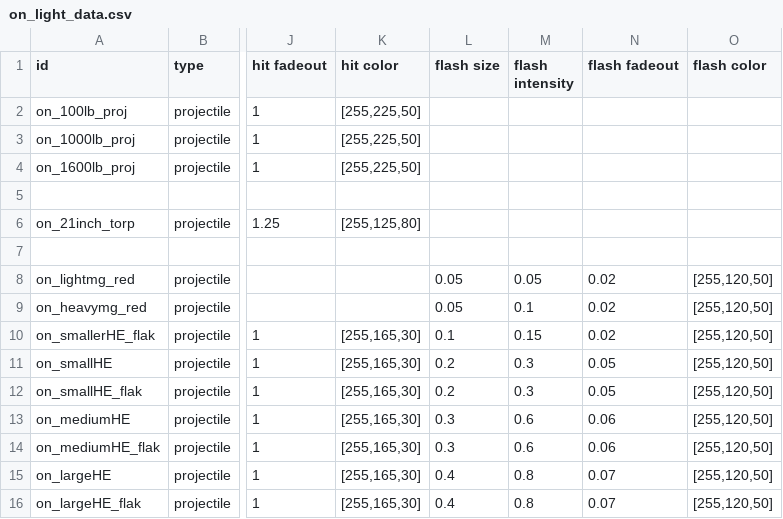
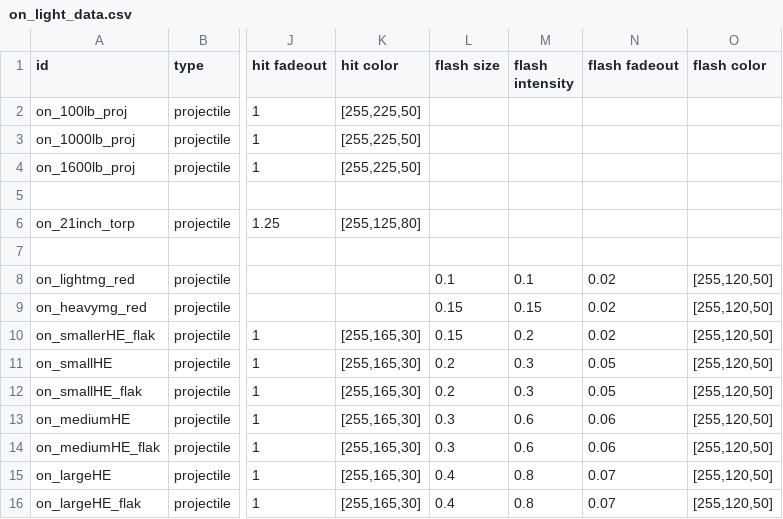
Before and after one commit to OfflcerSam/NavalSector, a CSV file: data/lights/on_light_data.csv, drawn as a sheet; only a part is shown, gaps mark what is left out; the diff names each change by its address in the sheet, - before the commit and + after, or states it on an @@ line.

```diff
--- a/data/lights/on_light_data.csv
+++ b/data/lights/on_light_data.csv
-L8 (flash size): 0.05
+L8 (flash size): 0.1
-M8 (flash intensity): 0.05
+M8 (flash intensity): 0.1
-L9 (flash size): 0.05
+L9 (flash size): 0.15
-M9 (flash intensity): 0.1
+M9 (flash intensity): 0.15
-L10 (flash size): 0.1
+L10 (flash size): 0.15
-M10 (flash intensity): 0.15
+M10 (flash intensity): 0.2
```
Also changed, not shown: 1 other file.
